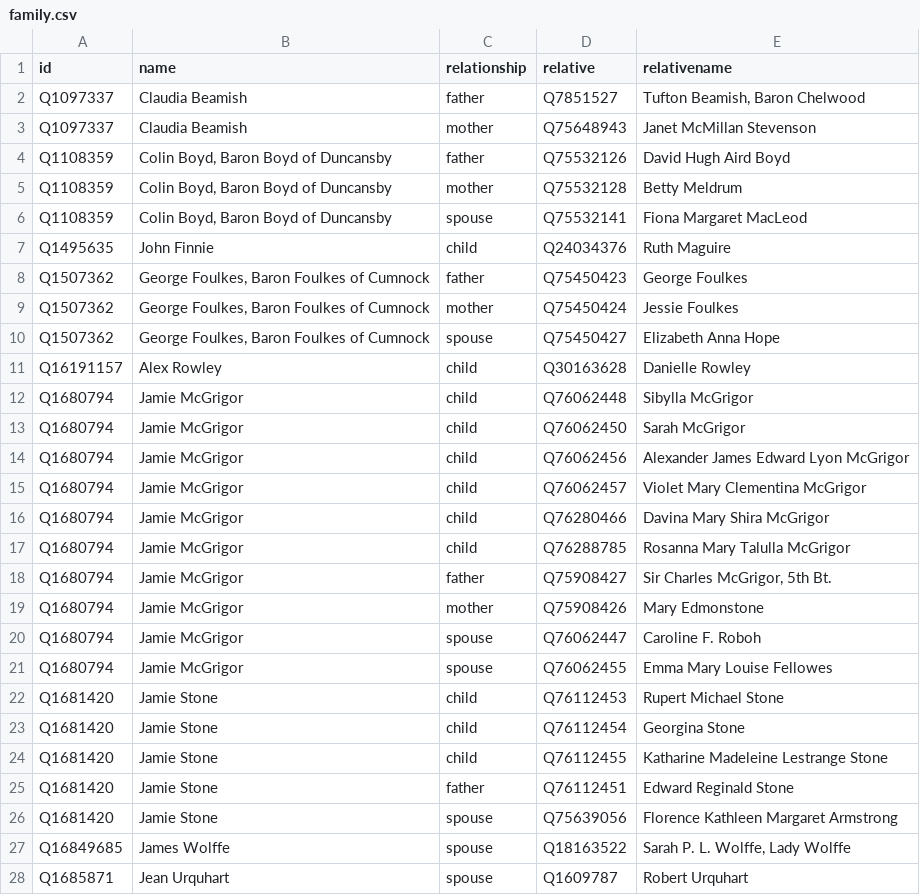
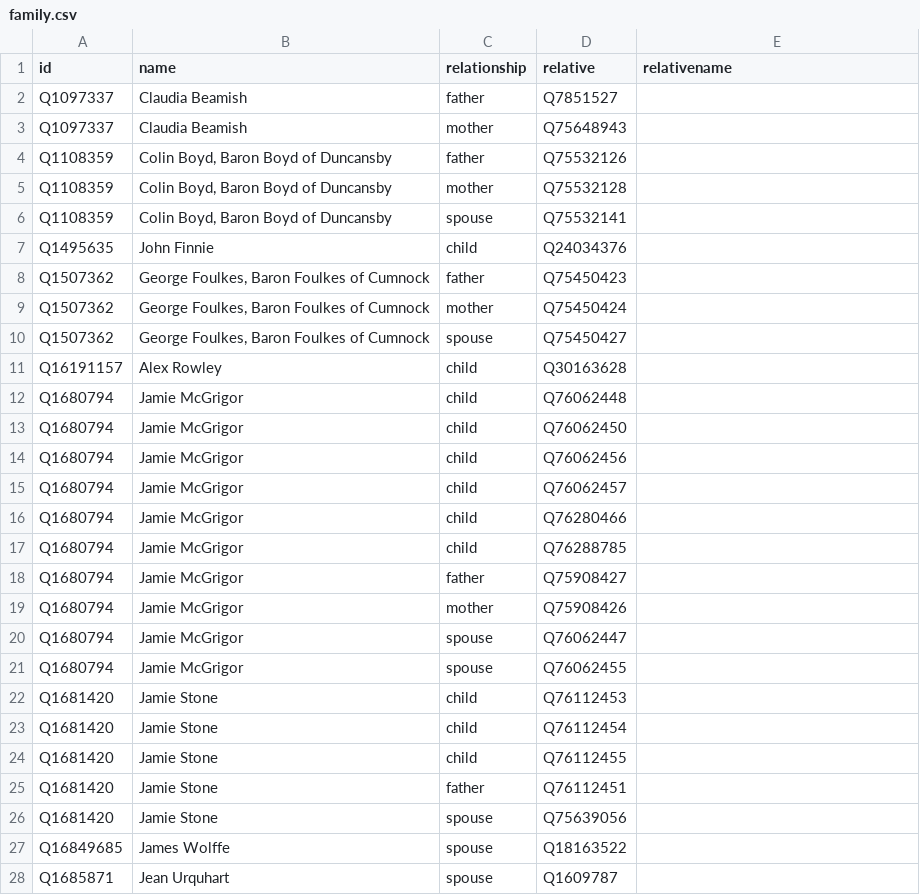
Before and after one commit to every-politician-scrapers/scotland-cabinet, a CSV file: html/family.csv, drawn as a sheet; only a part is shown; the diff covers the shown part only.

Commit message:
PCB update

```diff
--- a/html/family.csv
+++ b/html/family.csv
@@ -1,28 +1,28 @@
 id,name,relationship,relative,relativename
-Q1097337,Claudia Beamish,father,Q7851527,"Tufton Beamish, Baron Chelwood"
-Q1097337,Claudia Beamish,mother,Q75648943,Janet McMillan Stevenson
-Q1108359,"Colin Boyd, Baron Boyd of Duncansby",father,Q75532126,David Hugh Aird Boyd
-Q1108359,"Colin Boyd, Baron Boyd of Duncansby",mother,Q75532128,Betty Meldrum
-Q1108359,"Colin Boyd, Baron Boyd of Duncansby",spouse,Q75532141,Fiona Margaret MacLeod
-Q1495635,John Finnie,child,Q24034376,Ruth Maguire
-Q1507362,"George Foulkes, Baron Foulkes of Cumnock",father,Q75450423,George Foulkes
-Q1507362,"George Foulkes, Baron Foulkes of Cumnock",mother,Q75450424,Jessie Foulkes
-Q1507362,"George Foulkes, Baron Foulkes of Cumnock",spouse,Q75450427,Elizabeth Anna Hope
-Q16191157,Alex Rowley,child,Q30163628,Danielle Rowley
-Q1680794,Jamie McGrigor,child,Q76062448,Sibylla McGrigor
-Q1680794,Jamie McGrigor,child,Q76062450,Sarah McGrigor
-Q1680794,Jamie McGrigor,child,Q76062456,Alexander James Edward Lyon McGrigor
-Q1680794,Jamie McGrigor,child,Q76062457,Violet Mary Clementina McGrigor
-Q1680794,Jamie McGrigor,child,Q76280466,Davina Mary Shira McGrigor
-Q1680794,Jamie McGrigor,child,Q76288785,Rosanna Mary Talulla McGrigor
-Q1680794,Jamie McGrigor,father,Q75908427,"Sir Charles McGrigor, 5th Bt."
-Q1680794,Jamie McGrigor,mother,Q75908426,Mary Edmonstone
-Q1680794,Jamie McGrigor,spouse,Q76062447,Caroline F. Roboh
-Q1680794,Jamie McGrigor,spouse,Q76062455,Emma Mary Louise Fellowes
-Q1681420,Jamie Stone,child,Q76112453,Rupert Michael Stone
-Q1681420,Jamie Stone,child,Q76112454,Georgina Stone
-Q1681420,Jamie Stone,child,Q76112455,Katharine Madeleine Lestrange Stone
-Q1681420,Jamie Stone,father,Q76112451,Edward Reginald Stone
-Q1681420,Jamie Stone,spouse,Q75639056,Florence Kathleen Margaret Armstrong
-Q16849685,James Wolffe,spouse,Q18163522,"Sarah P. L. Wolffe, Lady Wolffe"
-Q1685871,Jean Urquhart,spouse,Q1609787,Robert Urquhart
+Q1097337,Claudia Beamish,father,Q7851527,
+Q1097337,Claudia Beamish,mother,Q75648943,
+Q1108359,"Colin Boyd, Baron Boyd of Duncansby",father,Q75532126,
+Q1108359,"Colin Boyd, Baron Boyd of Duncansby",mother,Q75532128,
+Q1108359,"Colin Boyd, Baron Boyd of Duncansby",spouse,Q75532141,
+Q1495635,John Finnie,child,Q24034376,
+Q1507362,"George Foulkes, Baron Foulkes of Cumnock",father,Q75450423,
+Q1507362,"George Foulkes, Baron Foulkes of Cumnock",mother,Q75450424,
+Q1507362,"George Foulkes, Baron Foulkes of Cumnock",spouse,Q75450427,
+Q16191157,Alex Rowley,child,Q30163628,
+Q1680794,Jamie McGrigor,child,Q76062448,
+Q1680794,Jamie McGrigor,child,Q76062450,
+Q1680794,Jamie McGrigor,child,Q76062456,
+Q1680794,Jamie McGrigor,child,Q76062457,
+Q1680794,Jamie McGrigor,child,Q76280466,
+Q1680794,Jamie McGrigor,child,Q76288785,
+Q1680794,Jamie McGrigor,father,Q75908427,
+Q1680794,Jamie McGrigor,mother,Q75908426,
+Q1680794,Jamie McGrigor,spouse,Q76062447,
+Q1680794,Jamie McGrigor,spouse,Q76062455,
+Q1681420,Jamie Stone,child,Q76112453,
+Q1681420,Jamie Stone,child,Q76112454,
+Q1681420,Jamie Stone,child,Q76112455,
+Q1681420,Jamie Stone,father,Q76112451,
+Q1681420,Jamie Stone,spouse,Q75639056,
+Q16849685,James Wolffe,spouse,Q18163522,
+Q1685871,Jean Urquhart,spouse,Q1609787,
```
Also changed, not shown: 67 edited cells elsewhere in this file.
